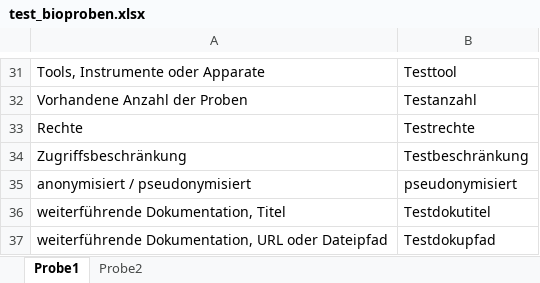
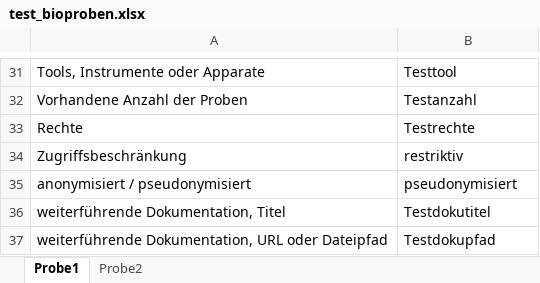
Before and after one commit to robert-koch-institut/mex-pipelines, an Excel workbook: assets/raw-data/biospecimen/test_bioproben.xlsx, sheet Probe1, drawn as a sheet; only a part is shown, gaps mark what is left out; values as stored, in another font and other column widths than the file's, no borders; the diff names each change by its address in the sheet, - before the commit and + after, or states it on an @@ line.

```diff
--- a/assets/raw-data/biospecimen/test_bioproben.xlsx (sheet Probe1)
+++ b/assets/raw-data/biospecimen/test_bioproben.xlsx (sheet Probe1)
-B34: Testbeschränkung
+B34: restriktiv
```
Also changed, not shown: sheet Probe2, 7 other files.
